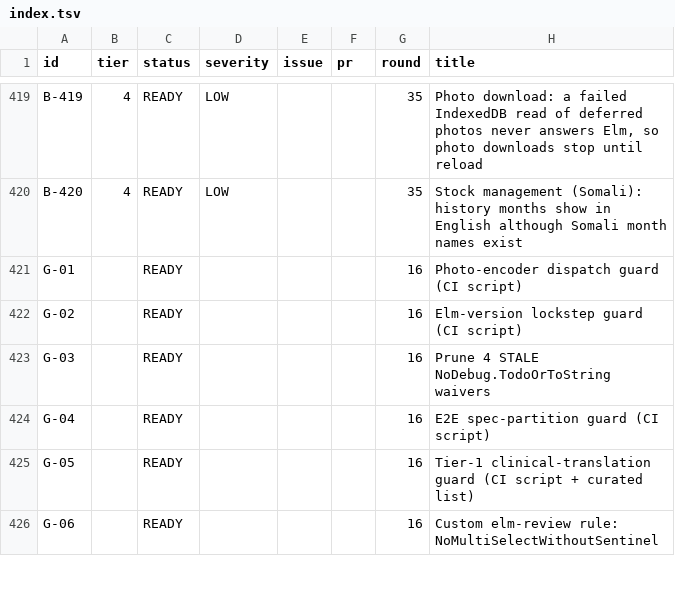
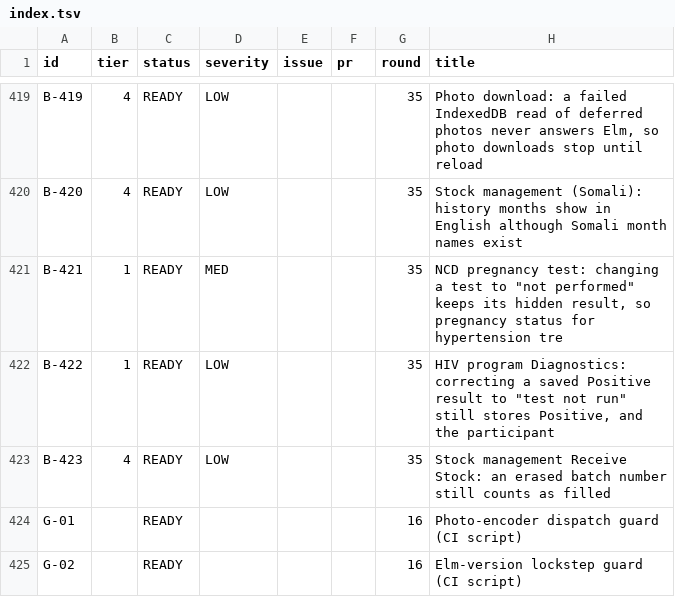
Before and after one commit to TIP-Global-Health/eheza-app, a TSV file: .claude/backlog/index.tsv, drawn as a sheet; only a part is shown, gaps mark what is left out; the shorter side is filled out with more unchanged rows; the diff names each change by its address in the sheet, - before the commit and + after, or states it on an @@ line.

```diff
--- a/.claude/backlog/index.tsv
+++ b/.claude/backlog/index.tsv
+row 421: B-421 | 1 | READY | MED |  |  | 35 | NCD pregnancy test: changing a test to "not performed" keeps its hidden result, so pregnancy status for hypertension tre
+row 422: B-422 | 1 | READY | LOW |  |  | 35 | HIV program Diagnostics: correcting a saved Positive result to "test not run" still stores Positive, and the participant
+row 423: B-423 | 4 | READY | LOW |  |  | 35 | Stock management Receive Stock: an erased batch number still counts as filled
```
Also changed, not shown: 7 other files.
